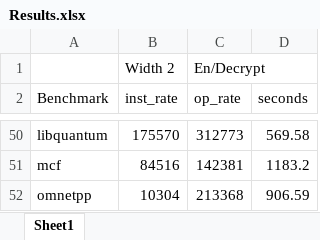
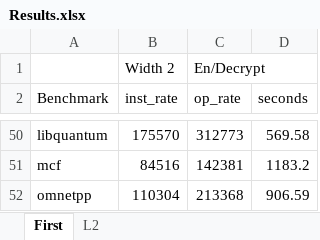
Before and after one commit to JNCox55/ECE6750_Project, an Excel workbook: results/Results.xlsx, sheet First, drawn as a sheet; only a part is shown, gaps mark what is left out; values as stored, in another font and other column widths than the file's, no borders; charts and pictures not drawn; the diff names each change by its address in the sheet, - before the commit and + after, or states it on an @@ line.

```diff
--- a/results/Results.xlsx (sheet First)
+++ b/results/Results.xlsx (sheet First)
-sheet tab: Sheet1
+sheet tab: First
+sheet tab: L2
-B52 (inst_rate): 10304
+B52 (inst_rate): 110304
```
Also changed, not shown: charts or pictures.
